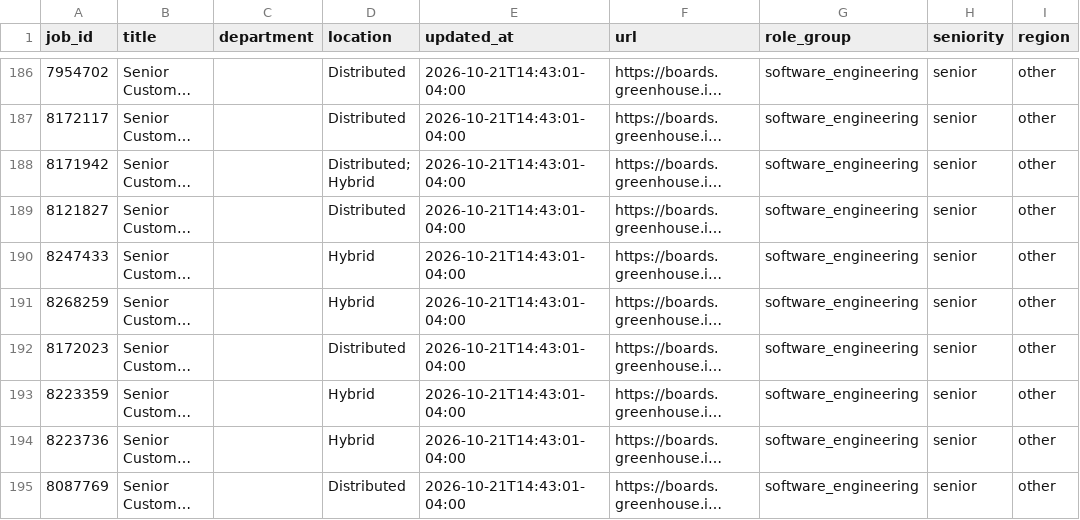
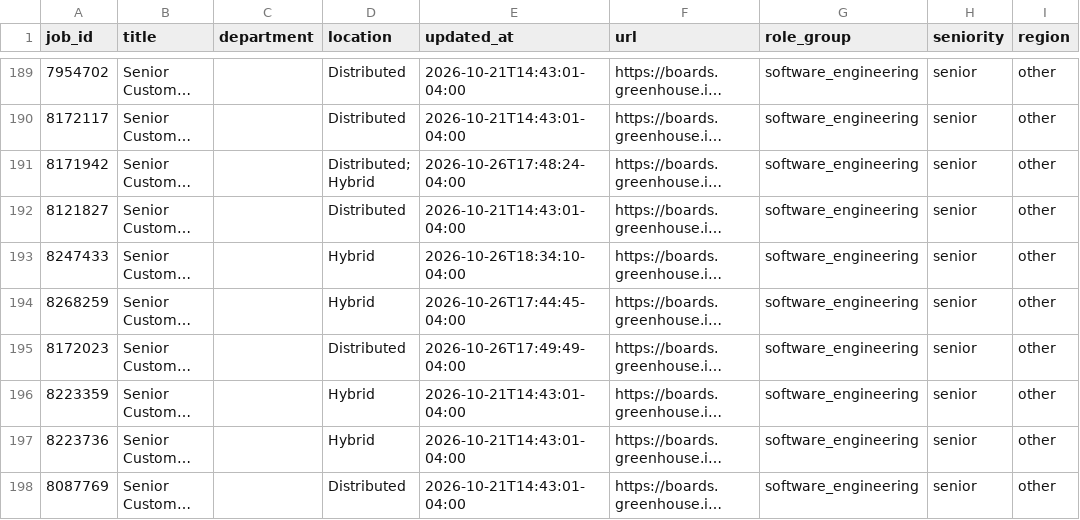
Before and after one commit to jjohn6297-sketch/signal-desk, a CSV file: data/jobs/current/cloudflare.csv, drawn as a sheet; only a part is shown, gaps mark what is left out; long unchanged cells end in …; addresses are those after the commit; the diff covers the shown part only; the diff names each change by its address in the sheet, - before the commit and + after, or states it on an @@ line.

```diff
--- a/data/jobs/current/cloudflare.csv
+++ b/data/jobs/current/cloudflare.csv
-E191 (updated_at): 2026-10-21T14:43:01-04:00
+E191 (updated_at): 2026-10-26T17:48:24-04:00
-E193 (updated_at): 2026-10-21T14:43:01-04:00
+E193 (updated_at): 2026-10-26T18:34:10-04:00
-E194 (updated_at): 2026-10-21T14:43:01-04:00
+E194 (updated_at): 2026-10-26T17:44:45-04:00
-E195 (updated_at): 2026-10-21T14:43:01-04:00
+E195 (updated_at): 2026-10-26T17:49:49-04:00
```
Also changed, not shown: 6 added rows, 2 removed rows, 9 moved rows and 10 edited cells elsewhere in this file, data/jobs/current/natera.csv, data/jobs/current/okta.csv, 33 other files.
